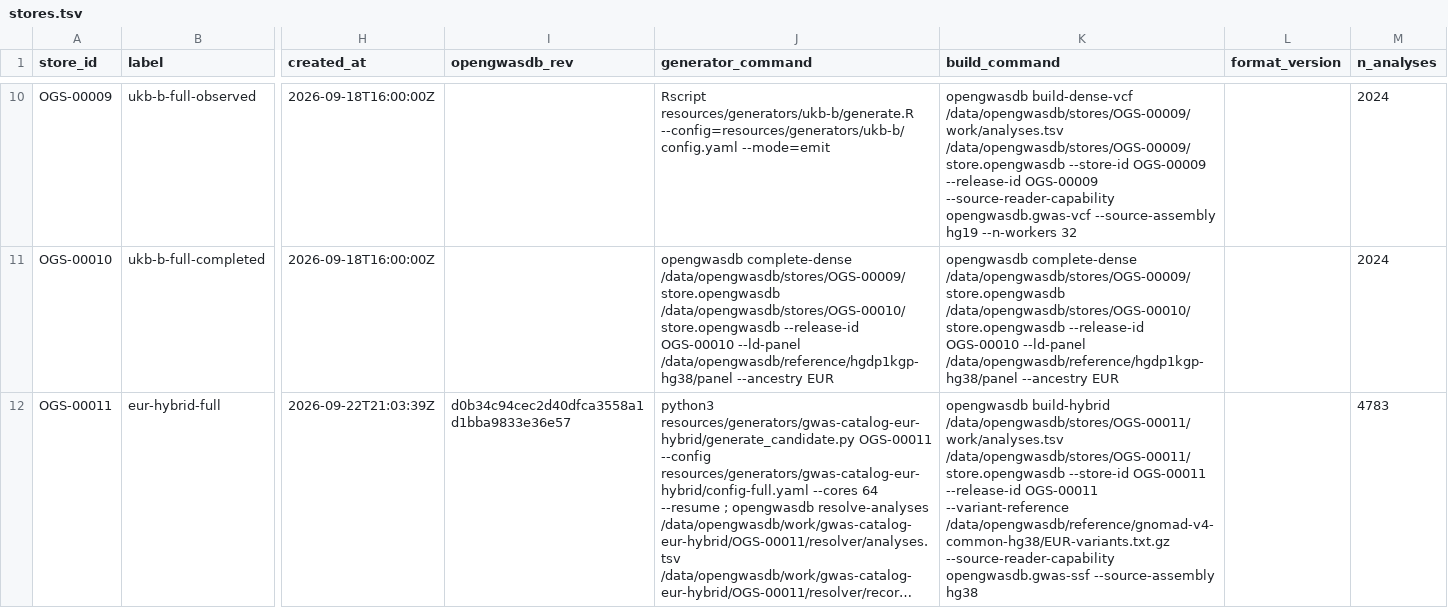
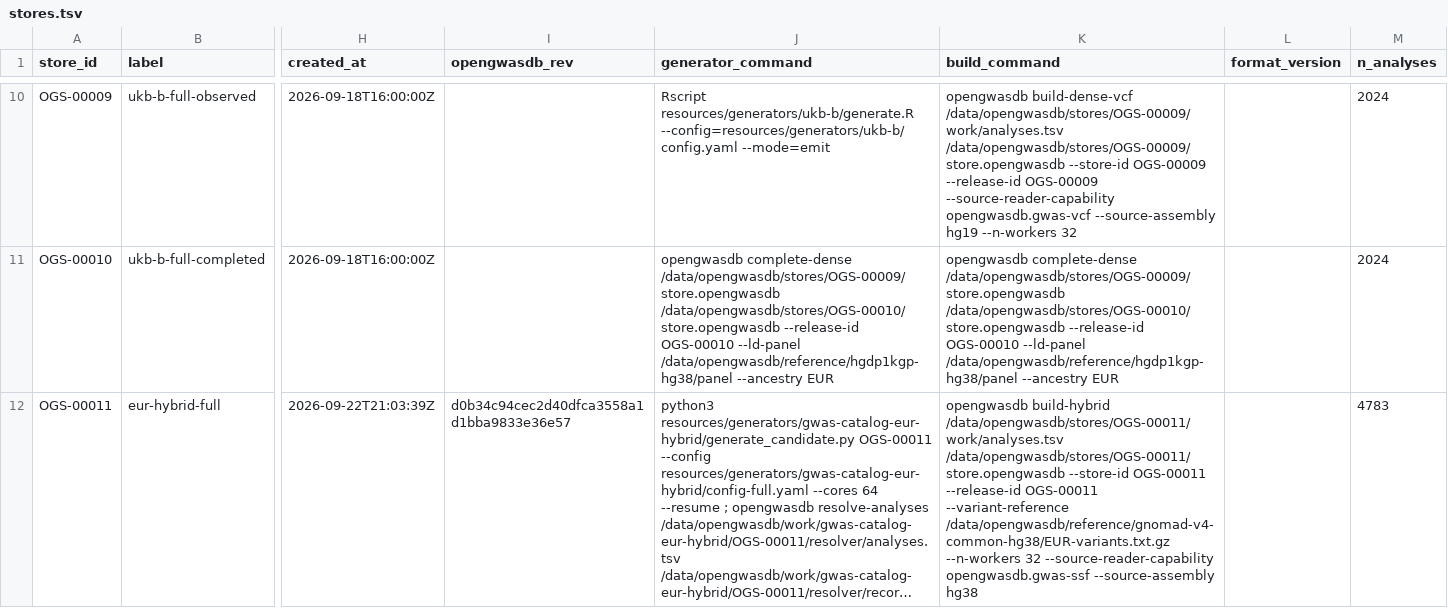
Before and after one commit to opengwas/opengwasdb-stores, a TSV file: stores.tsv, drawn as a sheet; only a part is shown, gaps mark what is left out; long unchanged cells end in …; the diff names each change by its address in the sheet, - before the commit and + after, or states it on an @@ line.

Commit message:
Give the OGS-00011 Hybrid build real workers
The build was running at 100% of a single core on a 224-core host, 151 of 3,262
Analyses routed in 6h40m, projecting ~6 days. `--n-workers` was not in the build
argv and the CLI default is 1, so Pass 2 took its serial branch: the builder logs
`Pass 2: routing N analyses (n_workers=1)` and forks only when the value is > 1.

A Dense build can afford that default because it reads only panel sites. OGS-00010
did exactly this and finished 2,024 Analyses in 10.7h at 19 s/Analysis. A Hybrid
build cannot: the Dense/Ragged split requires reading every row of every
genome-wide source to route off-panel variants into the Ragged Overflow, which is
why OGS-00011 ran at 159 s/Analysis -- 8x the per-Analysis cost on one core.

32 rather than 64 comes from the issue #154 measurements. Throughput is flat above
8 workers (0.0277 / 0.0280 / 0.0273 analyses/s at 8 / 32 / 64), and at 64 the
ancestry reference is re-read 53x against an allowed 1-4x, which is a fork-sharing
defect rather than a speedup. 32 has the best measured throughput with sharing at
2.1x, inside tolerance.

#154 also recorded PSS over its self-imposed 68.7 GB budget at 32 and 64 workers.
That budget is not binding on this host, which has 1,006 GB of RAM and was idle
at load 2.52 throughout.

Changed in config-full.yaml, which is the source of truth, and regenerated
stores/OGS-00011/build.yaml from it so the two cannot disagree. The rendered
build_command in the master list changed with it.

The interrupted build lost 6.7 hours and freed 47 GB of abandoned staging. The
build step has no --resume -- only the completion step does -- so the restart
begins Pass 2 over.

31/31 suites pass.

Refs opengwasdb-stores#154

```diff
--- a/stores.tsv
+++ b/stores.tsv
-K12 (build_command): …--variant-reference /data/opengwasdb/reference/gnomad-v4-common-hg38/EUR-variants.txt.gz --source-reader-capability opengwasdb.gwas-ssf…
+K12 (build_command): …--variant-reference /data/opengwasdb/reference/gnomad-v4-common-hg38/EUR-variants.txt.gz --n-workers 32 --source-reader-capability opengwasdb.gwas-ssf…
```
Also changed, not shown: 2 other files.
